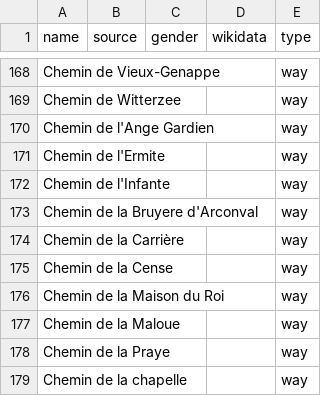
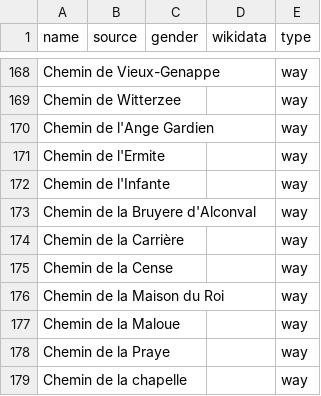
Before and after one commit to EqualStreetNames/equalstreetnames-braine-lalleud, a CSV file: data/other.csv, drawn as a sheet; only a part is shown, gaps mark what is left out.

```diff
--- a/data/other.csv
+++ b/data/other.csv
@@ -172,3 +172,3 @@ name,source,gender,wikidata,type
 "Chemin de l'Infante",,,,way
-"Chemin de la Bruyere d'Arconval",,,,way
+"Chemin de la Bruyere d'Alconval",,,,way
 "Chemin de la Carrière",,,,way
```
Also changed, not shown: 2 other files.
